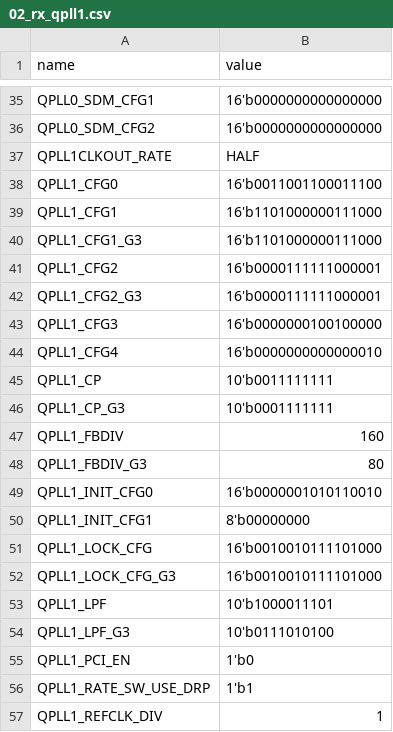
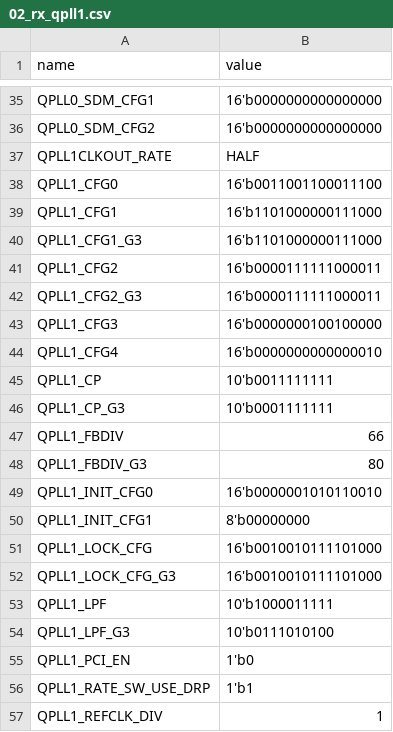
Before and after one commit to azonenberg/gt-config-re, a CSV file: xcku-gty/configs/common/02_rx_qpll1.csv, drawn as a sheet; only a part is shown, gaps mark what is left out.

Commit message:
Fixed 02_qpll1 config

```diff
--- a/xcku-gty/configs/common/02_rx_qpll1.csv
+++ b/xcku-gty/configs/common/02_rx_qpll1.csv
@@ -40,4 +40,4 @@ QPLL1_CFG1,16'b1101000000111000
 QPLL1_CFG1_G3,16'b1101000000111000
-QPLL1_CFG2,16'b0000111111000001
-QPLL1_CFG2_G3,16'b0000111111000001
+QPLL1_CFG2,16'b0000111111000011
+QPLL1_CFG2_G3,16'b0000111111000011
 QPLL1_CFG3,16'b0000000100100000
@@ -46,3 +46,3 @@ QPLL1_CP,10'b0011111111
 QPLL1_CP_G3,10'b0001111111
-QPLL1_FBDIV,160
+QPLL1_FBDIV,66
 QPLL1_FBDIV_G3,80
@@ -52,3 +52,3 @@ QPLL1_LOCK_CFG,16'b0010010111101000
 QPLL1_LOCK_CFG_G3,16'b0010010111101000
-QPLL1_LPF,10'b1000011101
+QPLL1_LPF,10'b1000011111
 QPLL1_LPF_G3,10'b0111010100
```
Also changed, not shown: 2 other files.
